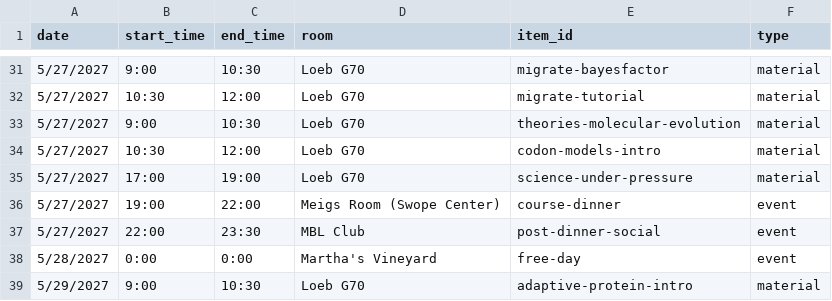
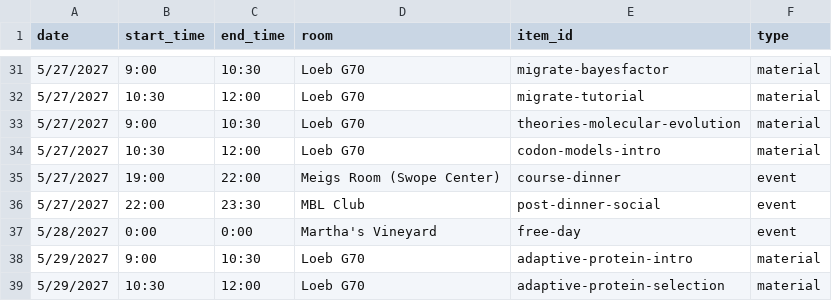
Before and after one commit to molevolworkshop/molevolworkshop.github.io, a CSV file: _data/event-schedule.csv, drawn as a sheet; only a part is shown, gaps mark what is left out; the shorter side is filled out with more unchanged rows; the diff names each change by its address in the sheet, - before the commit and + after, or states it on an @@ line.

Commit message:
Remove 'science-under-pressure' session
Removed the 'science-under-pressure' session from the event schedule.

```diff
--- a/_data/event-schedule.csv
+++ b/_data/event-schedule.csv
-row 35: 5/27/2027 | 17:00 | 19:00 | Loeb G70 | science-under-pressure | material
```
